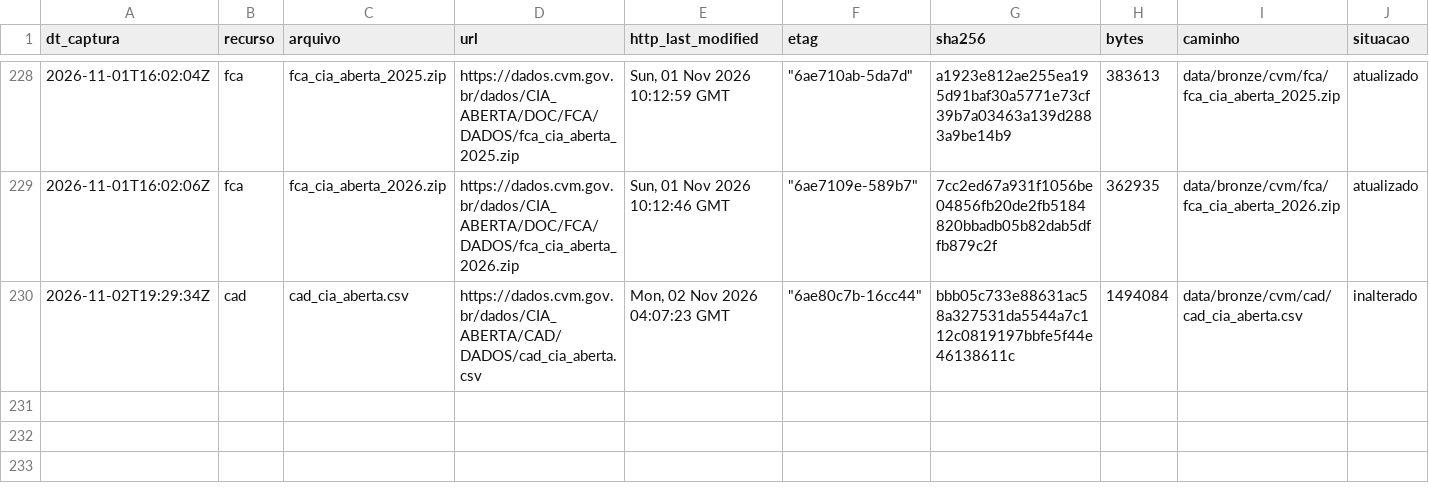
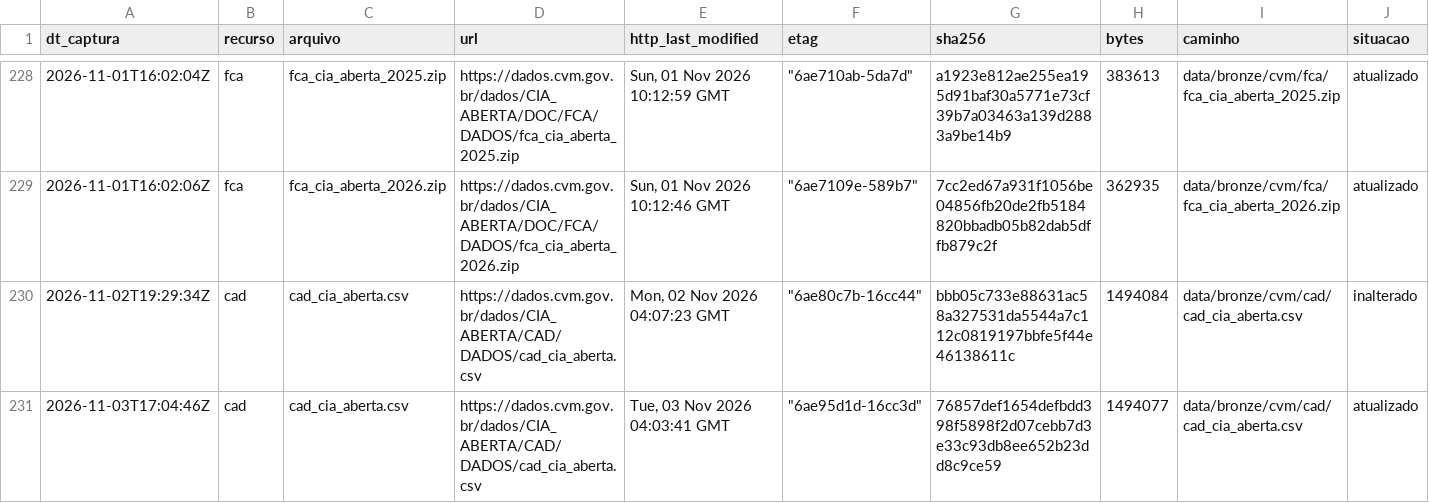
Before and after one commit to OsvaldoSantana/meol, a CSV file: docs/acervo/cvm/capturas.csv, drawn as a sheet; only a part is shown, gaps mark what is left out; rows hold the shown columns only; the diff names each change by its address in the sheet, - before the commit and + after, or states it on an @@ line.

```diff
--- a/docs/acervo/cvm/capturas.csv
+++ b/docs/acervo/cvm/capturas.csv
+row 231: 2026-11-03T17:04:46Z | cad | cad_cia_aberta.csv | https://dados.cvm.gov.br/dados/CIA_ABERTA/CAD/DADOS/cad_cia_aberta.csv | Tue, 03 Nov 2026 04:03:41 GMT | "6ae95d1d-16cc3d" | 76857def1654defbdd398f5898f2d07cebb7d3e33c93db8ee652b23dd8c9ce59 | 1494077 | data/bronze/cvm/cad/cad_cia_aberta.csv | atualizado
```
